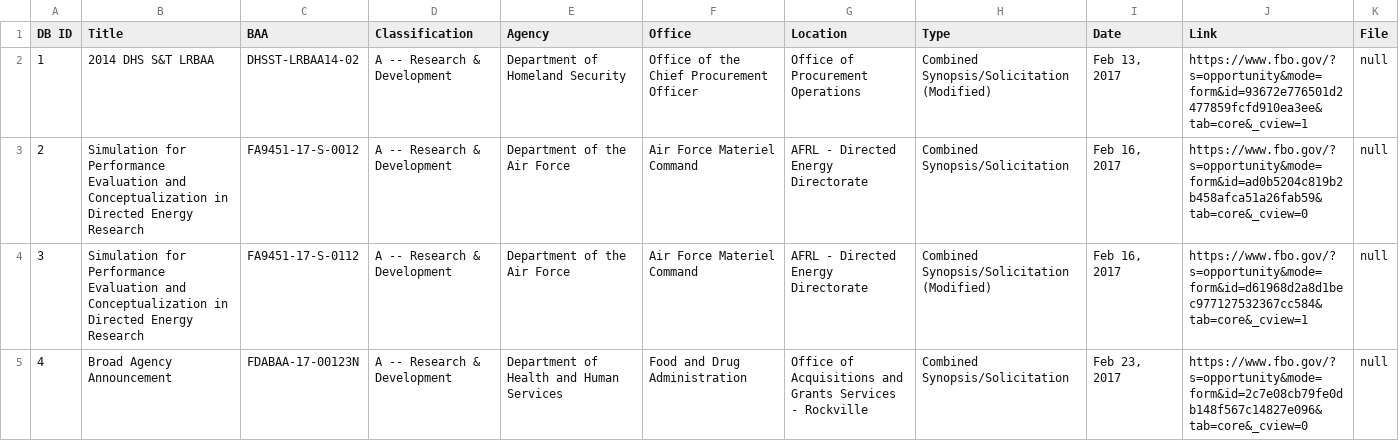
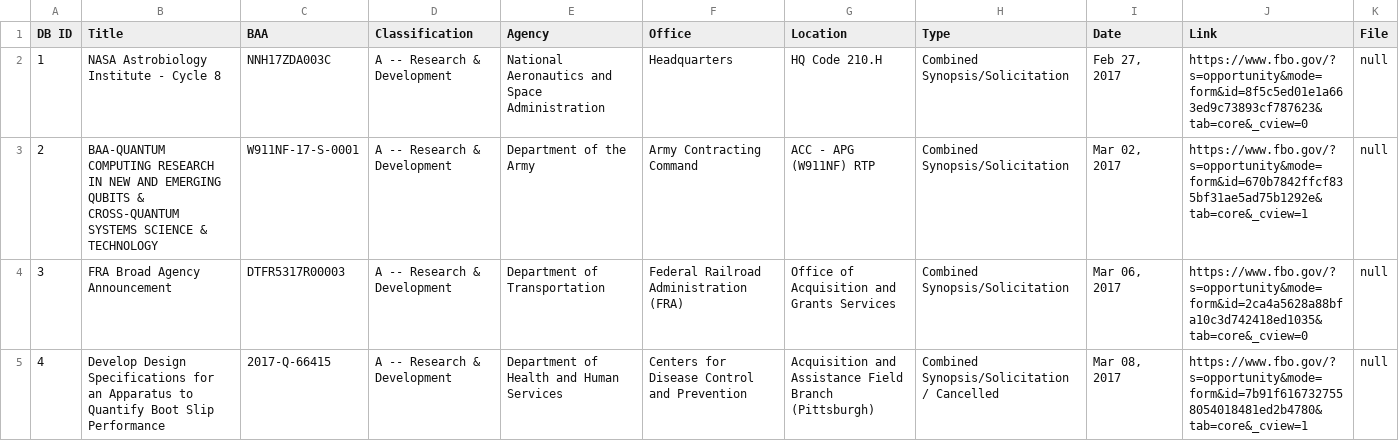
Before and after one commit to scottshotgg/fbo-mailer-bot, a CSV file: FBODatabase.csv, drawn as a sheet; only a part is shown; the diff covers the shown part only.

```diff
--- a/FBODatabase.csv
+++ b/FBODatabase.csv
@@ -1,5 +1,5 @@
 DB ID,Title,BAA,Classification,Agency,Office,Location,Type,Date,Link,File
-"1","2014 DHS S&T LRBAA","DHSST-LRBAA14-02","A -- Research & Development","Department of Homeland Security","Office of the Chief Procurement Officer","Office of Procurement Operations","Combined Synopsis/Solicitation (Modified)","Feb 13, 2017","https://www.fbo.gov/?s=opportunity&mode=form&id=93672e776501d2477859fcfd910ea3ee&tab=core&_cview=1","null"
-"2","Simulation for Performance Evaluation and Conceptualization in Directed Energy Research","FA9451-17-S-0012","A -- Research & Development","Department of the Air Force","Air Force Materiel Command","AFRL - Directed Energy Directorate","Combined Synopsis/Solicitation","Feb 16, 2017","https://www.fbo.gov/?s=opportunity&mode=form&id=ad0b5204c819b2b458afca51a26fab59&tab=core&_cview=0","null"
-"3","Simulation for Performance Evaluation and Conceptualization in Directed Energy Research","FA9451-17-S-0112","A -- Research & Development","Department of the Air Force","Air Force Materiel Command","AFRL - Directed Energy Directorate","Combined Synopsis/Solicitation (Modified)","Feb 16, 2017","https://www.fbo.gov/?s=opportunity&mode=form&id=d61968d2a8d1bec977127532367cc584&tab=core&_cview=1","null"
-"4","Broad Agency Announcement","FDABAA-17-00123N","A -- Research & Development","Department of Health and Human Services","Food and Drug Administration","Office of Acquisitions and Grants Services - Rockville","Combined Synopsis/Solicitation","Feb 23, 2017","https://www.fbo.gov/?s=opportunity&mode=form&id=2c7e08cb79fe0db148f567c14827e096&tab=core&_cview=0","null"
+"1","NASA Astrobiology Institute - Cycle 8","NNH17ZDA003C","A -- Research & Development","National Aeronautics and Space Administration","Headquarters","HQ Code 210.H","Combined Synopsis/Solicitation","Feb 27, 2017","https://www.fbo.gov/?s=opportunity&mode=form&id=8f5c5ed01e1a663ed9c73893cf787623&tab=core&_cview=0","null"
+"2","BAA-QUANTUM COMPUTING RESEARCH IN NEW AND EMERGING QUBITS & CROSS-QUANTUM SYSTEMS SCIENCE & TECHNOLOGY","W911NF-17-S-0001","A -- Research & Development","Department of the Army","Army Contracting Command","ACC - APG (W911NF) RTP","Combined Synopsis/Solicitation","Mar 02, 2017","https://www.fbo.gov/?s=opportunity&mode=form&id=670b7842ffcf835bf31ae5ad75b1292e&tab=core&_cview=1","null"
+"3","FRA Broad Agency Announcement","DTFR5317R00003","A -- Research & Development","Department of Transportation","Federal Railroad Administration (FRA)","Office of Acquisition and Grants Services","Combined Synopsis/Solicitation","Mar 06, 2017","https://www.fbo.gov/?s=opportunity&mode=form&id=2ca4a5628a88bfa10c3d742418ed1035&tab=core&_cview=0","null"
+"4","Develop Design Specifications for an Apparatus to Quantify Boot Slip Performance","2017-Q-66415","A -- Research & Development","Department of Health and Human Services","Centers for Disease Control and Prevention","Acquisition and Assistance Field Branch (Pittsburgh)","Combined Synopsis/Solicitation / Cancelled","Mar 08, 2017","https://www.fbo.gov/?s=opportunity&mode=form&id=7b91f6167327558054018481ed2b4780&tab=core&_cview=1","null"
```
Also changed, not shown: 119 edited cells elsewhere in this file, 4 other files.
